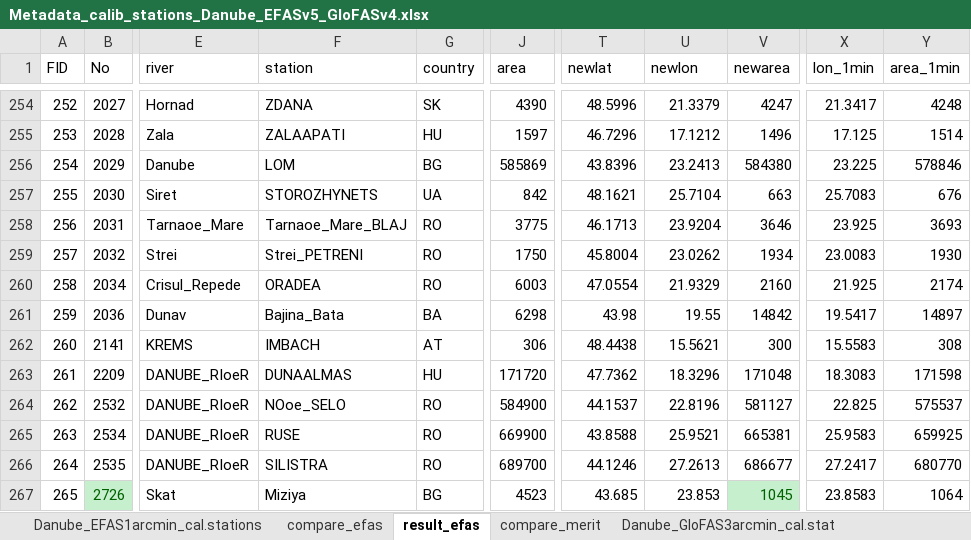
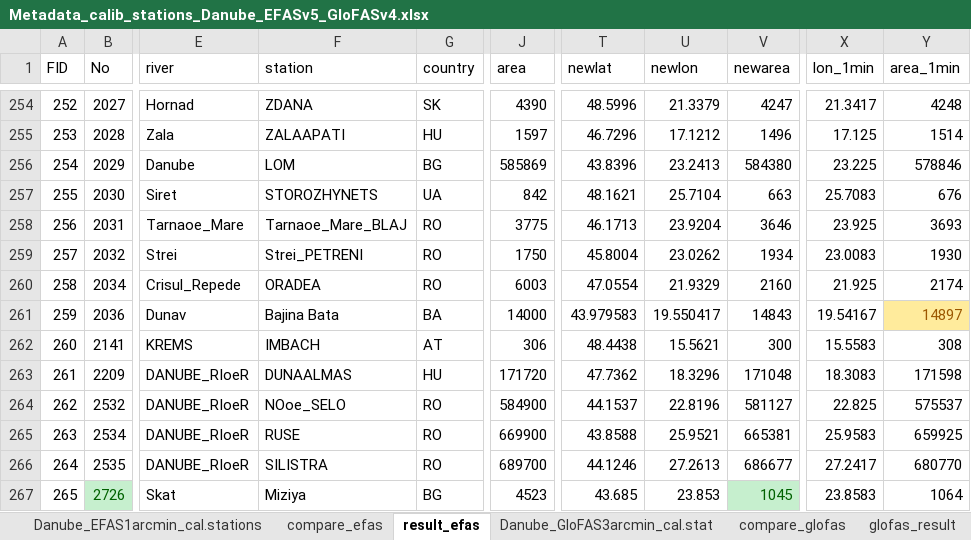
Before and after one commit to iiasa/Lisflood_preprocessing, an Excel workbook: calib_stations/Metadata_calib_stations_Danube_EFASv5_GloFASv4.xlsx, sheet result_efas, drawn as a sheet; only a part is shown, gaps mark what is left out; values as stored, in another font and other column widths than the file's, no borders; conditional formats not drawn; the diff names each change by its address in the sheet, - before the commit and + after, or states it on an @@ line.

Commit message:
Calculation for EFA 315 station Danube

```diff
--- a/calib_stations/Metadata_calib_stations_Danube_EFASv5_GloFASv4.xlsx (sheet result_efas)
+++ b/calib_stations/Metadata_calib_stations_Danube_EFASv5_GloFASv4.xlsx (sheet result_efas)
-sheet tab: compare_merit
-F261 (station): Bajina_Bata
+F261 (station): Bajina Bata
-J261 (area): 6298
+J261 (area): 14000
-T261 (newlat): 43.98
+T261 (newlat): 43.979583
-U261 (newlon): 19.55
+U261 (newlon): 19.550417
-V261 (newarea): 14842
+V261 (newarea): 14843
-X261 (lon_1min): 19.5417
+X261 (lon_1min): 19.54167
@@ Y261 fill: none → #FFEB9C, text colour: black → #9C5700 @@
```
Also changed, not shown: sheet glofas_result, sheet compare_efas, other sheet tabs, hidden cells, 10 other files.
